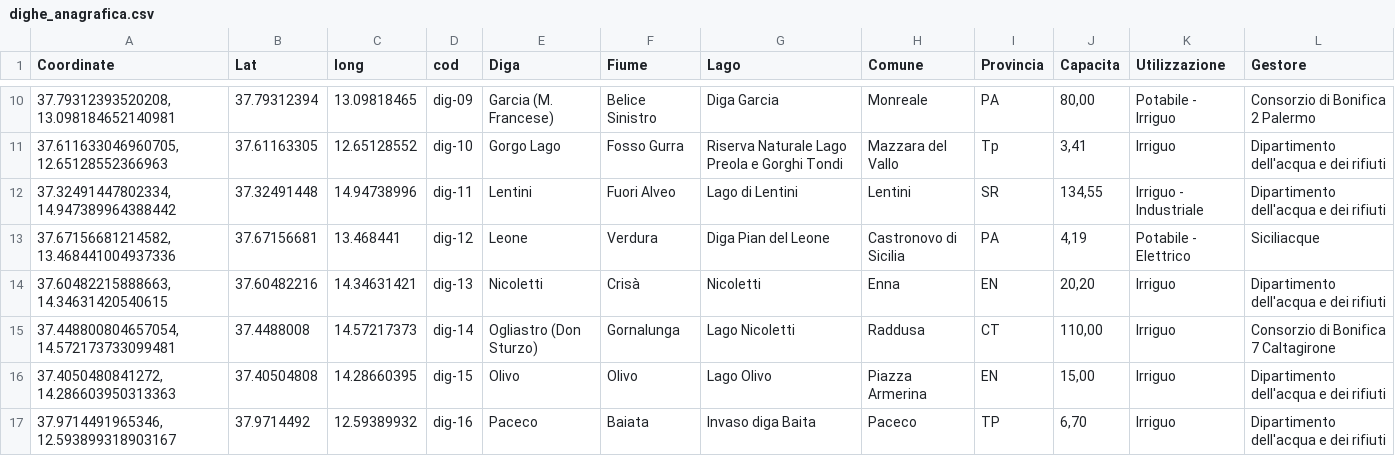
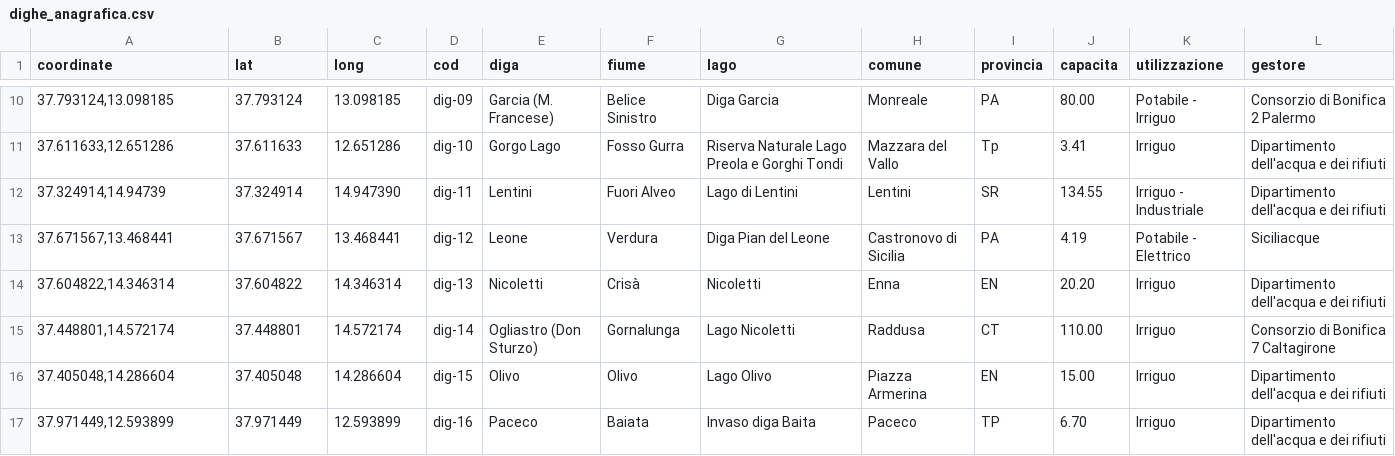
Before and after one commit to opendatasicilia/emergenza-idrica-sicilia, a CSV file: risorse/dighe_anagrafica.csv, drawn as a sheet; only a part is shown, gaps mark what is left out; the diff covers the shown part only.

```diff
--- a/risorse/dighe_anagrafica.csv
+++ b/risorse/dighe_anagrafica.csv
@@ -1 +1 @@
-Coordinate,Lat,long,cod,Diga,Fiume,Lago,Comune,Provincia,Capacita,Utilizzazione,Gestore
+coordinate,lat,long,cod,diga,fiume,lago,comune,provincia,capacita,utilizzazione,gestore
@@ -10,8 +10,8 @@ Coordinate,Lat,long,cod,Diga,Fiume,Lago,Comune,Provincia,Capacita,Utilizzazione,
-"37.79312393520208, 13.098184652140981",37.79312394,13.09818465,dig-09,Garcia (M. Francese),Belice Sinistro,Diga Garcia,Monreale,PA,"80,00",Potabile - Irriguo,Consorzio di Bonifica 2 Palermo
-"37.611633046960705, 12.65128552366963",37.61163305,12.65128552,dig-10,Gorgo Lago,Fosso Gurra,Riserva Naturale Lago Preola e Gorghi Tondi,Mazzara del Vallo,Tp,"3,41",Irriguo,Dipartimento dell'acqua e dei rifiuti
-"37.32491447802334, 14.947389964388442",37.32491448,14.94738996,dig-11,Lentini,Fuori Alveo,Lago di Lentini,Lentini,SR,"134,55",Irriguo - Industriale,Dipartimento dell'acqua e dei rifiuti
-"37.67156681214582, 13.468441004937336",37.67156681,13.468441,dig-12,Leone,Verdura,Diga Pian del Leone,Castronovo di Sicilia,PA,"4,19",Potabile - Elettrico,Siciliacque
-"37.60482215888663, 14.34631420540615",37.60482216,14.34631421,dig-13,Nicoletti,Crisà,Nicoletti,Enna,EN,"20,20",Irriguo,Dipartimento dell'acqua e dei rifiuti
-"37.448800804657054, 14.572173733099481",37.4488008,14.57217373,dig-14,Ogliastro (Don Sturzo),Gornalunga,Lago Nicoletti,Raddusa,CT,"110,00",Irriguo,Consorzio di Bonifica 7 Caltagirone
-"37.4050480841272, 14.286603950313363",37.40504808,14.28660395,dig-15,Olivo,Olivo,Lago Olivo,Piazza Armerina,EN,"15,00",Irriguo,Dipartimento dell'acqua e dei rifiuti
-"37.9714491965346, 12.593899318903167",37.9714492,12.59389932,dig-16,Paceco,Baiata,Invaso diga Baita,Paceco,TP,"6,70",Irriguo,Dipartimento dell'acqua e dei rifiuti
+"37.793124,13.098185",37.793124,13.098185,dig-09,Garcia (M. Francese),Belice Sinistro,Diga Garcia,Monreale,PA,80.00,Potabile - Irriguo,Consorzio di Bonifica 2 Palermo
+"37.611633,12.651286",37.611633,12.651286,dig-10,Gorgo Lago,Fosso Gurra,Riserva Naturale Lago Preola e Gorghi Tondi,Mazzara del Vallo,Tp,3.41,Irriguo,Dipartimento dell'acqua e dei rifiuti
+"37.324914,14.94739",37.324914,14.947390,dig-11,Lentini,Fuori Alveo,Lago di Lentini,Lentini,SR,134.55,Irriguo - Industriale,Dipartimento dell'acqua e dei rifiuti
+"37.671567,13.468441",37.671567,13.468441,dig-12,Leone,Verdura,Diga Pian del Leone,Castronovo di Sicilia,PA,4.19,Potabile - Elettrico,Siciliacque
+"37.604822,14.346314",37.604822,14.346314,dig-13,Nicoletti,Crisà,Nicoletti,Enna,EN,20.20,Irriguo,Dipartimento dell'acqua e dei rifiuti
+"37.448801,14.572174",37.448801,14.572174,dig-14,Ogliastro (Don Sturzo),Gornalunga,Lago Nicoletti,Raddusa,CT,110.00,Irriguo,Consorzio di Bonifica 7 Caltagirone
+"37.405048,14.286604",37.405048,14.286604,dig-15,Olivo,Olivo,Lago Olivo,Piazza Armerina,EN,15.00,Irriguo,Dipartimento dell'acqua e dei rifiuti
+"37.971449,12.593899",37.971449,12.593899,dig-16,Paceco,Baiata,Invaso diga Baita,Paceco,TP,6.70,Irriguo,Dipartimento dell'acqua e dei rifiuti
```
Also changed, not shown: 88 edited cells elsewhere in this file.
